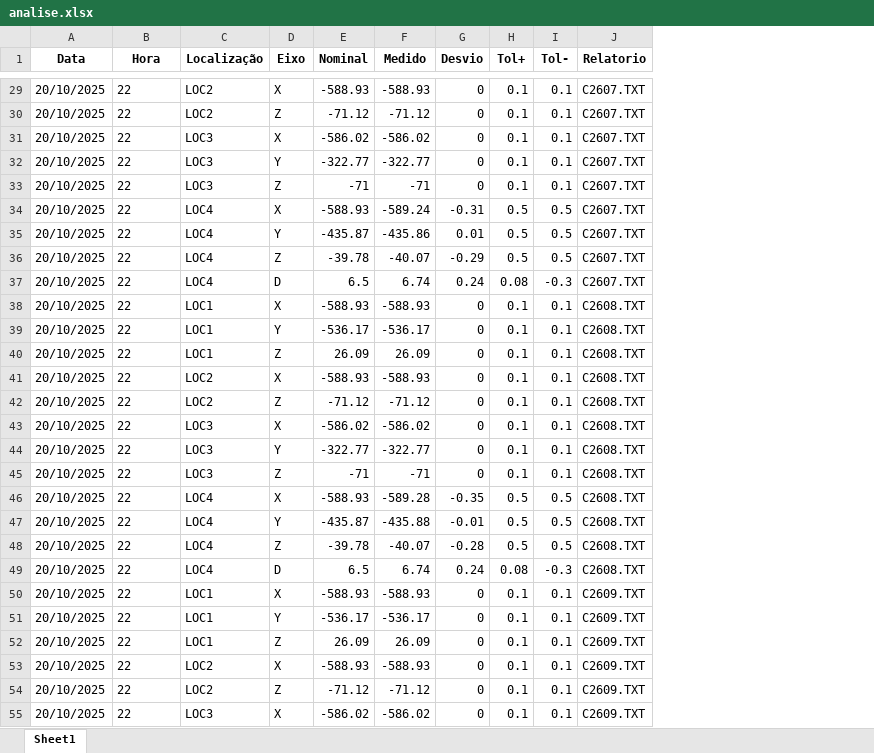
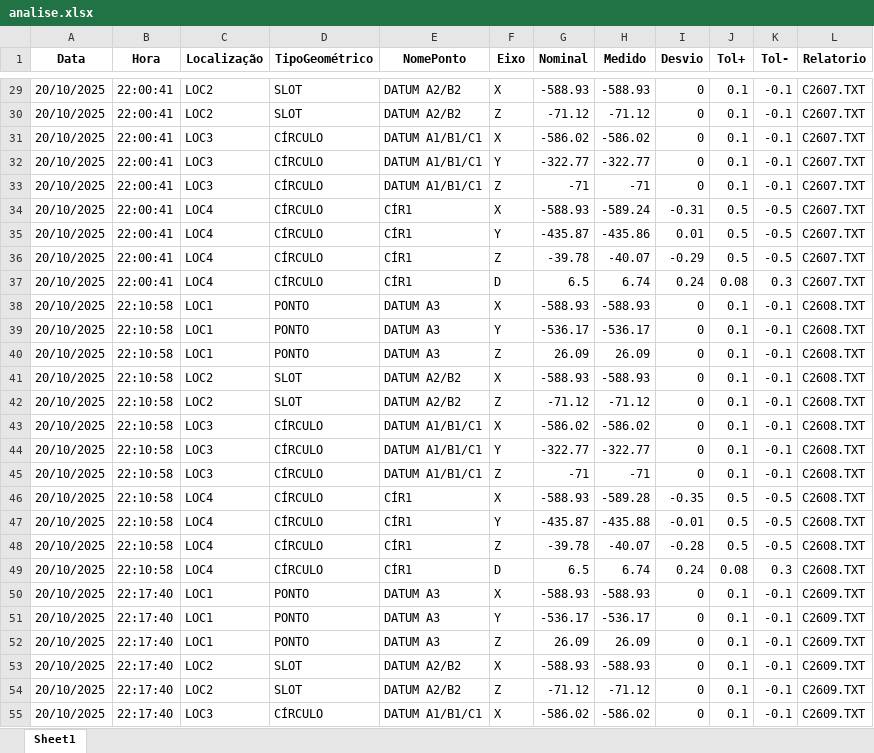
Before and after one commit to euluisdev/statistical-project, an Excel workbook: dados/peca_3/analise.xlsx, sheet Sheet1, drawn as a sheet; only a part is shown, gaps mark what is left out; values as stored, in another font and other column widths than the file's, no borders; addresses are those after the commit; the diff covers the shown part only; the diff names each change by its address in the sheet, - before the commit and + after, or states it on an @@ line.

```diff
--- a/dados/peca_3/analise.xlsx (sheet Sheet1)
+++ b/dados/peca_3/analise.xlsx (sheet Sheet1)
+column D (TipoGeométrico), rows 29-55: SLOT | SLOT | CÍRCULO | CÍRCULO | CÍRCULO | CÍRCULO | CÍRCULO | CÍRCULO | CÍRCULO | PONTO | PONTO | PONTO | SLOT | SLOT | CÍRCULO | CÍRCULO | CÍRCULO | CÍRCULO | CÍRCULO | CÍRCULO | CÍRCULO | PONTO | PONTO | PONTO | SLOT | SLOT | CÍRCULO
+column E (NomePonto), rows 29-55: DATUM A2/B2 | DATUM A2/B2 | DATUM A1/B1/C1 | DATUM A1/B1/C1 | DATUM A1/B1/C1 | CÍR1 | CÍR1 | CÍR1 | CÍR1 | DATUM A3 | DATUM A3 | DATUM A3 | DATUM A2/B2 | DATUM A2/B2 | DATUM A1/B1/C1 | DATUM A1/B1/C1 | DATUM A1/B1/C1 | CÍR1 | CÍR1 | CÍR1 | CÍR1 | DATUM A3 | DATUM A3 | DATUM A3 | DATUM A2/B2 | DATUM A2/B2 | DATUM A1/B1/C1
-B29:B37 (Hora): 22
+B29:B37 (Hora): 22:00:41
-K29:K33 (Tol-): 0.1
+K29:K33 (Tol-): -0.1
-K34:K36 (Tol-): 0.5
+K34:K36 (Tol-): -0.5
-K37 (Tol-): -0.3
+K37 (Tol-): 0.3
-B38:B49 (Hora): 22
+B38:B49 (Hora): 22:10:58
-K38:K45 (Tol-): 0.1
+K38:K45 (Tol-): -0.1
-K46:K48 (Tol-): 0.5
+K46:K48 (Tol-): -0.5
-K49 (Tol-): -0.3
+K49 (Tol-): 0.3
-B50:B55 (Hora): 22
+B50:B55 (Hora): 22:17:40
-K50:K55 (Tol-): 0.1
+K50:K55 (Tol-): -0.1
```
Also changed, not shown: 186 edited cells elsewhere in this sheet, dados/peca_1/analise.xlsx, 1 other file.
